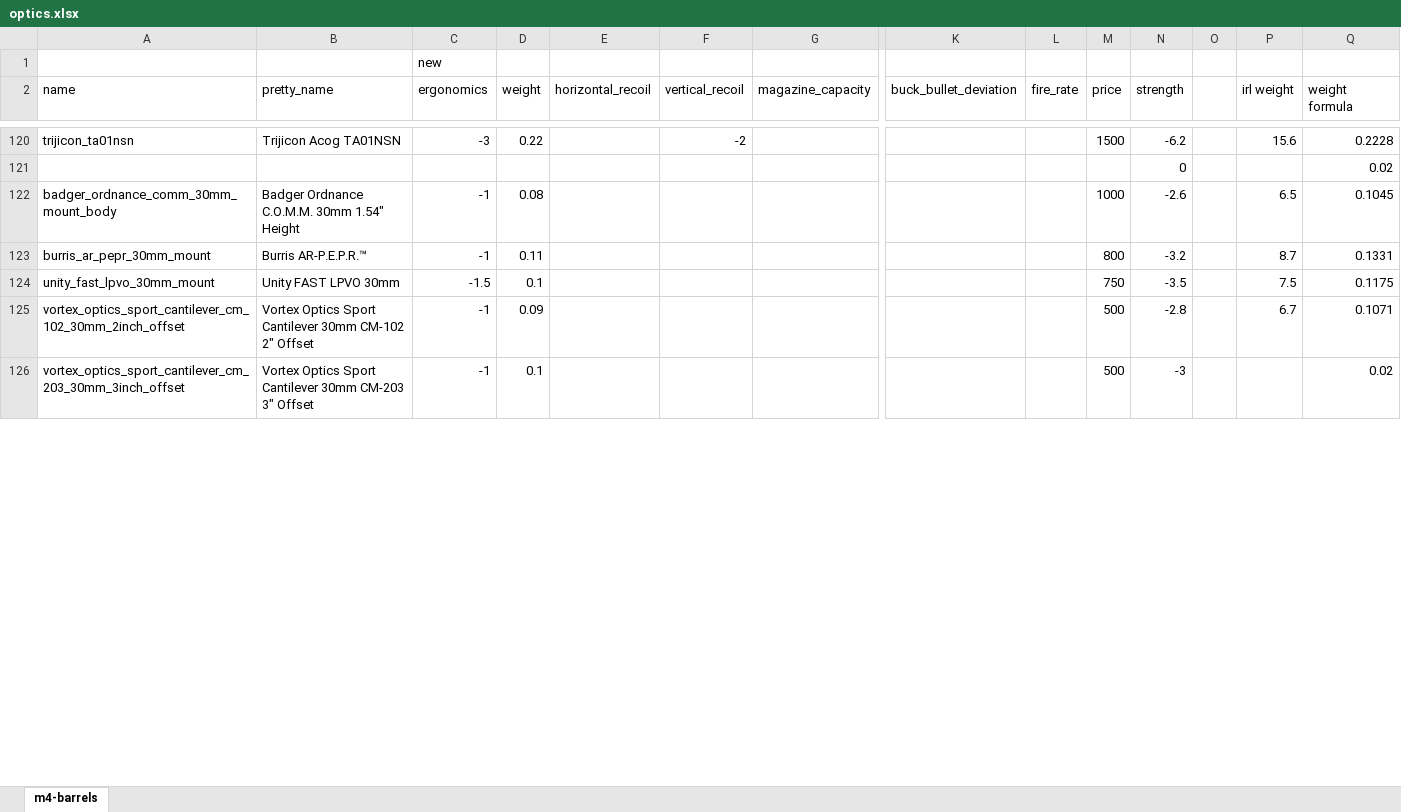
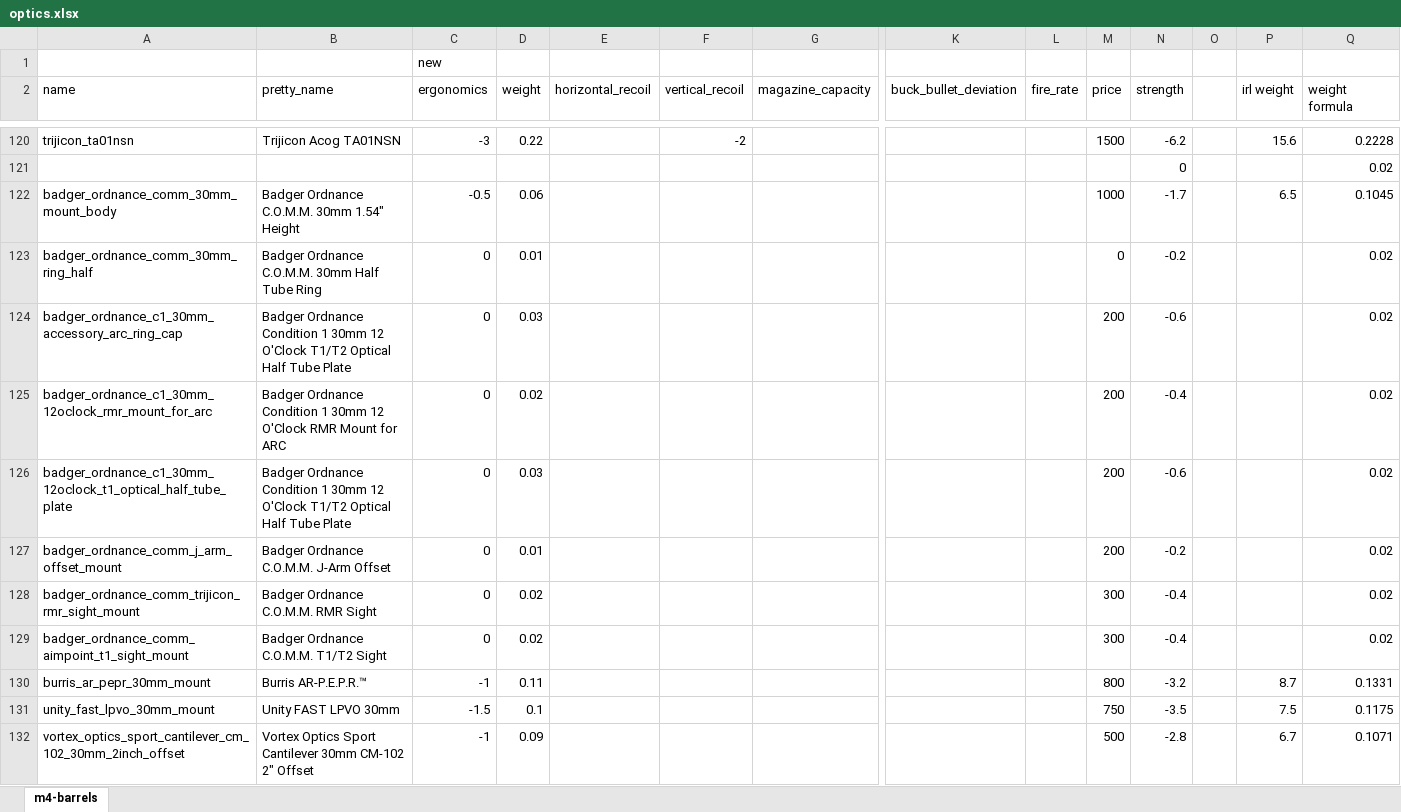
Before and after one commit to refact0r/deadline-balancing, an Excel workbook: changes/optics.xlsx, sheet m4-barrels, drawn as a sheet; only a part is shown, gaps mark what is left out; the shorter side is filled out with more unchanged rows; values as stored, in another font and other column widths than the file's, no borders; rows hold the shown columns only; the diff covers the shown part only; the diff names each change by its address in the sheet, - before the commit and + after, or states it on an @@ line.

Commit message:
fix badger stuff

```diff
--- a/changes/optics.xlsx (sheet m4-barrels)
+++ b/changes/optics.xlsx (sheet m4-barrels)
-C122 (ergonomics): -1
+C122 (ergonomics): -0.5
-D122 (weight): 0.08
+D122 (weight): 0.06
-N122 (strength): -2.6
+N122 (strength): -1.7
+row 123: badger_ordnance_comm_30mm_ring_half | Badger Ordnance C.O.M.M. 30mm Half Tube Ring | 0 | 0.01 |  |  |  |  |  | 0 | -0.2 |  |  | 0.02
+row 124: badger_ordnance_c1_30mm_accessory_arc_ring_cap | Badger Ordnance Condition 1 30mm 12 O'Clock T1/T2 Optical Half Tube Plate | 0 | 0.03 |  |  |  |  |  | 200 | -0.6 |  |  | 0.02
+row 125: badger_ordnance_c1_30mm_12oclock_rmr_mount_for_arc | Badger Ordnance Condition 1 30mm 12 O'Clock RMR Mount for ARC | 0 | 0.02 |  |  |  |  |  | 200 | -0.4 |  |  | 0.02
+row 126: badger_ordnance_c1_30mm_12oclock_t1_optical_half_tube_plate | Badger Ordnance Condition 1 30mm 12 O'Clock T1/T2 Optical Half Tube Plate | 0 | 0.03 |  |  |  |  |  | 200 | -0.6 |  |  | 0.02
+row 127: badger_ordnance_comm_j_arm_offset_mount | Badger Ordnance C.O.M.M. J-Arm Offset | 0 | 0.01 |  |  |  |  |  | 200 | -0.2 |  |  | 0.02
+row 128: badger_ordnance_comm_trijicon_rmr_sight_mount | Badger Ordnance C.O.M.M. RMR Sight | 0 | 0.02 |  |  |  |  |  | 300 | -0.4 |  |  | 0.02
+row 129: badger_ordnance_comm_aimpoint_t1_sight_mount | Badger Ordnance C.O.M.M. T1/T2 Sight | 0 | 0.02 |  |  |  |  |  | 300 | -0.4 |  |  | 0.02
```
Also changed, not shown: 3 added rows and 5 edited cells elsewhere in this sheet, formulas that keep their value, 3 other files.
